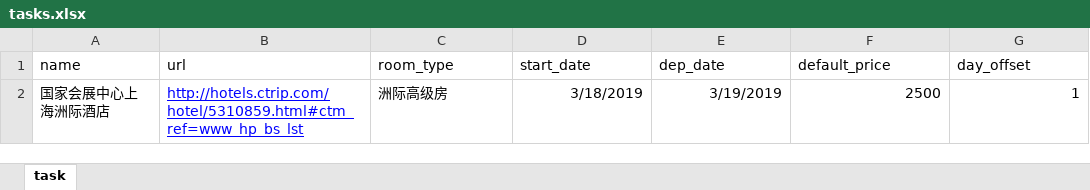
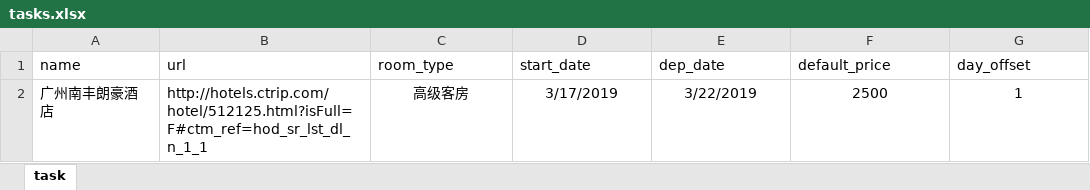
Before and after one commit to cloudersjun/tutorial, an Excel workbook: scrapy_xc/spiders/tasks.xlsx, sheet task, drawn as a sheet; values as stored, in another font and other column widths than the file's, no borders; conditional formats not drawn; the diff names each change by its address in the sheet, - before the commit and + after, or states it on an @@ line.

```diff
--- a/scrapy_xc/spiders/tasks.xlsx (sheet task)
+++ b/scrapy_xc/spiders/tasks.xlsx (sheet task)
-A2 (name): 国家会展中心上海洲际酒店
+A2 (name): 广州南丰朗豪酒店
-B2 (url): http://hotels.ctrip.com/hotel/5310859.html#ctm_ref=www_hp_bs_lst
+B2 (url): http://hotels.ctrip.com/hotel/512125.html?isFull=F#ctm_ref=hod_sr_lst_dl_n_1_1
@@ B2 underline: on → off, text colour: #0000FF → black @@
-C2 (room_type): 洲际高级房
+C2 (room_type): 高级客房
-C2 alignment: left
+C2 alignment: center
-D2 (start_date): 3/18/2019
+D2 (start_date): 3/17/2019
-D2:G2 alignment: right
+D2:G2 alignment: center
-E2 (dep_date): 3/19/2019
+E2 (dep_date): 3/22/2019
```
Also changed, not shown: 4 other files.
